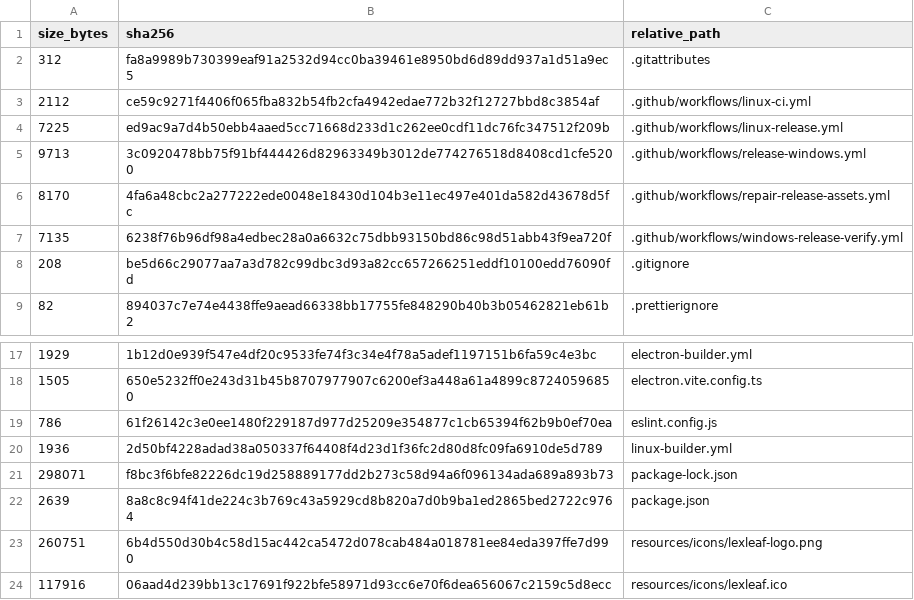
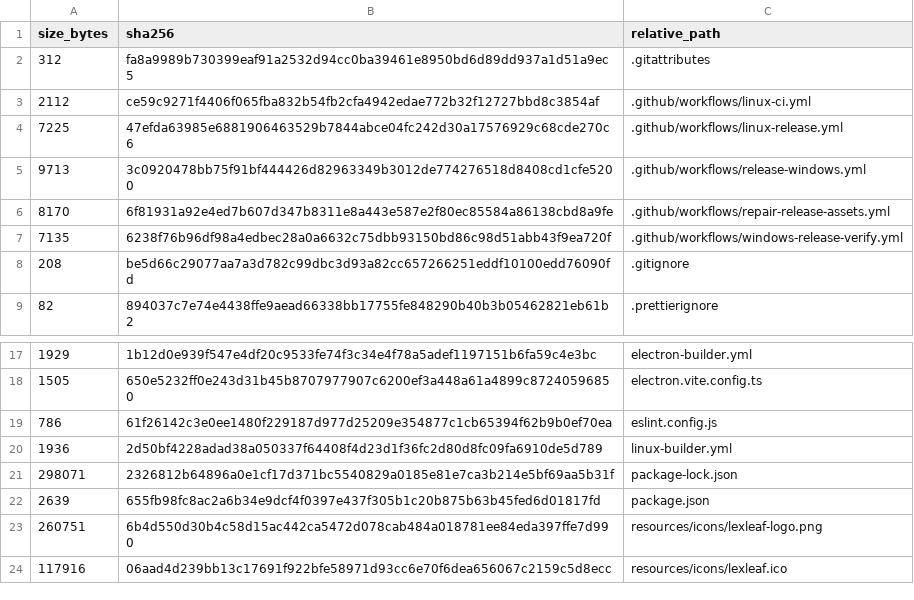
Before and after one commit to purubhoite/lexleaf, a TSV file: PUBLIC-SOURCE-MANIFEST.tsv, drawn as a sheet; only a part is shown, gaps mark what is left out.

```diff
--- a/PUBLIC-SOURCE-MANIFEST.tsv
+++ b/PUBLIC-SOURCE-MANIFEST.tsv
@@ -3,5 +3,5 @@ size_bytes	sha256	relative_path
 2112	ce59c9271f4406f065fba832b54fb2cfa4942edae772b32f12727bbd8c3854af	.github/workflows/linux-ci.yml
-7225	ed9ac9a7d4b50ebb4aaed5cc71668d233d1c262ee0cdf11dc76fc347512f209b	.github/workflows/linux-release.yml
+7225	47efda63985e6881906463529b7844abce04fc242d30a17576929c68cde270c6	.github/workflows/linux-release.yml
 9713	3c0920478bb75f91bf444426d82963349b3012de774276518d8408cd1cfe5200	.github/workflows/release-windows.yml
-8170	4fa6a48cbc2a277222ede0048e18430d104b3e11ec497e401da582d43678d5fc	.github/workflows/repair-release-assets.yml
+8170	6f81931a92e4ed7b607d347b8311e8a443e587e2f80ec85584a86138cbd8a9fe	.github/workflows/repair-release-assets.yml
 7135	6238f76b96df98a4edbec28a0a6632c75dbb93150bd86c98d51abb43f9ea720f	.github/workflows/windows-release-verify.yml
@@ -20,4 +20,4 @@ size_bytes	sha256	relative_path
 1936	2d50bf4228adad38a050337f64408f4d23d1f36fc2d80d8fc09fa6910de5d789	linux-builder.yml
-298071	f8bc3f6bfe82226dc19d258889177dd2b273c58d94a6f096134ada689a893b73	package-lock.json
-2639	8a8c8c94f41de224c3b769c43a5929cd8b820a7d0b9ba1ed2865bed2722c9764	package.json
+298071	2326812b64896a0e1cf17d371bc5540829a0185e81e7ca3b214e5bf69aa5b31f	package-lock.json
+2639	655fb98fc8ac2a6b34e9dcf4f0397e437f305b1c20b875b63b45fed6d01817fd	package.json
 260751	6b4d550d30b4c58d15ac442ca5472d078cab484a018781ee84eda397ffe7d990	resources/icons/lexleaf-logo.png
```
Also changed, not shown: 4 other files.
